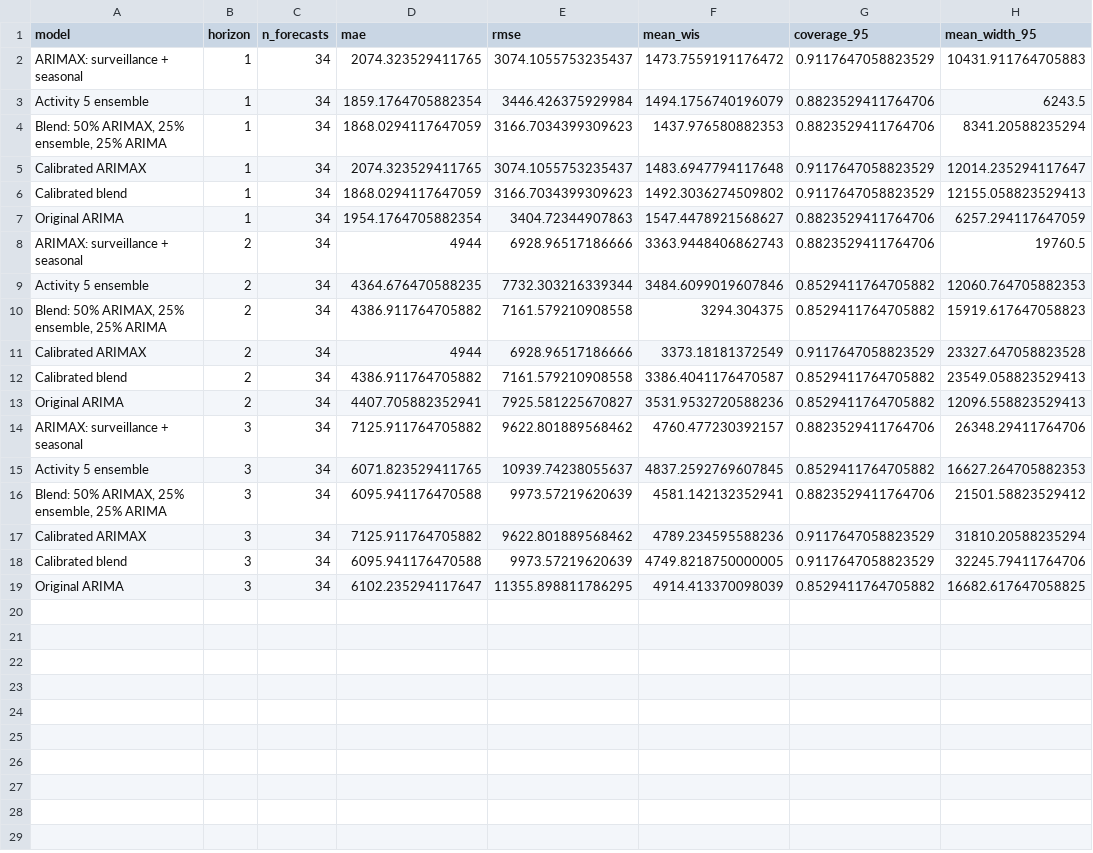
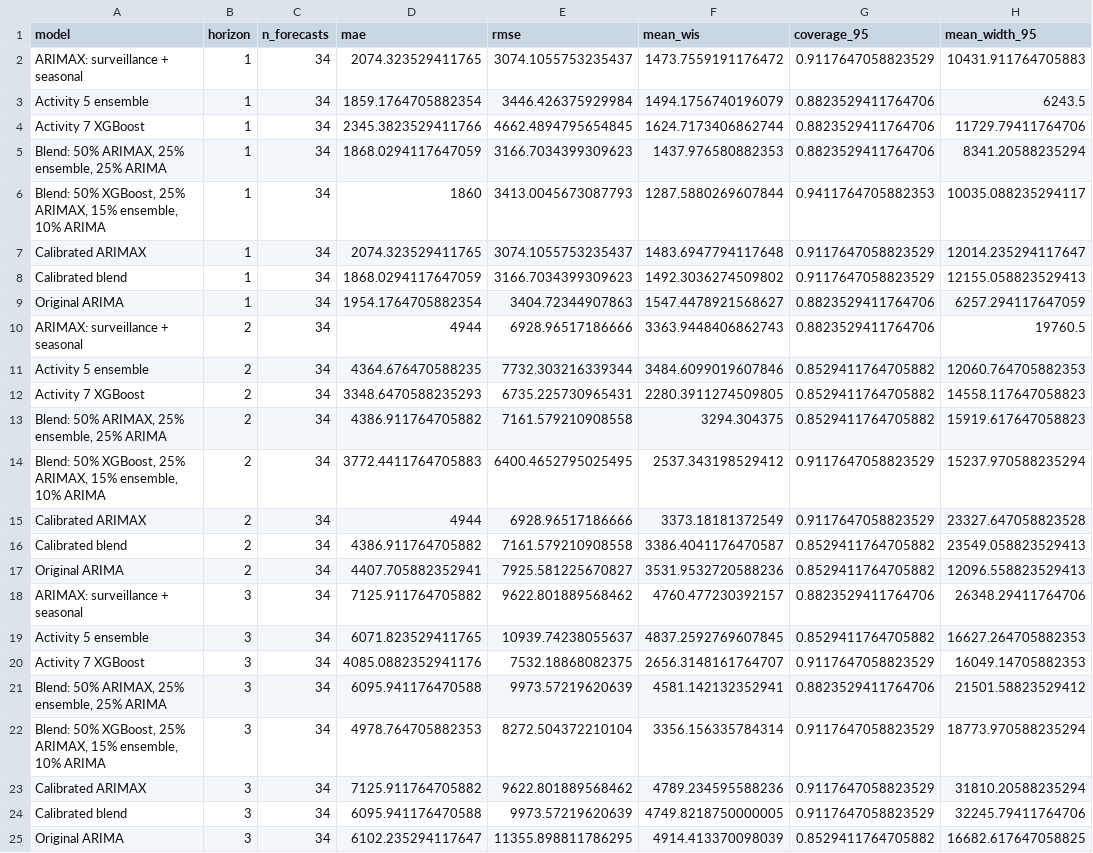
Before and after one commit to carolsmoreira/SISMID-2026-HumanAI, a CSV file: USE-ME/carolmoreira/output/data/08_flusight/arimax_extended_variant_summary.csv, drawn as a sheet.

Commit message:
Update Activity 08 to include XGBoost candidate

```diff
--- a/USE-ME/carolmoreira/output/data/08_flusight/arimax_extended_variant_summary.csv
+++ b/USE-ME/carolmoreira/output/data/08_flusight/arimax_extended_variant_summary.csv
@@ -3,3 +3,5 @@ ARIMAX: surveillance + seasonal,1,34,2074.323529411765,3074.1055753235437,1473.7
 Activity 5 ensemble,1,34,1859.1764705882354,3446.426375929984,1494.1756740196079,0.8823529411764706,6243.5
+Activity 7 XGBoost,1,34,2345.3823529411766,4662.4894795654845,1624.7173406862744,0.8823529411764706,11729.79411764706
 "Blend: 50% ARIMAX, 25% ensemble, 25% ARIMA",1,34,1868.0294117647059,3166.7034399309623,1437.976580882353,0.8823529411764706,8341.20588235294
+"Blend: 50% XGBoost, 25% ARIMAX, 15% ensemble, 10% ARIMA",1,34,1860,3413.0045673087793,1287.5880269607844,0.9411764705882353,10035.088235294117
 Calibrated ARIMAX,1,34,2074.323529411765,3074.1055753235437,1483.6947794117648,0.9117647058823529,12014.235294117647
@@ -9,3 +11,5 @@ ARIMAX: surveillance + seasonal,2,34,4944,6928.96517186666,3363.9448406862743,0.
 Activity 5 ensemble,2,34,4364.676470588235,7732.303216339344,3484.6099019607846,0.8529411764705882,12060.764705882353
+Activity 7 XGBoost,2,34,3348.6470588235293,6735.225730965431,2280.3911274509805,0.8529411764705882,14558.117647058823
 "Blend: 50% ARIMAX, 25% ensemble, 25% ARIMA",2,34,4386.911764705882,7161.579210908558,3294.304375,0.8529411764705882,15919.617647058823
+"Blend: 50% XGBoost, 25% ARIMAX, 15% ensemble, 10% ARIMA",2,34,3772.4411764705883,6400.4652795025495,2537.343198529412,0.9117647058823529,15237.970588235294
 Calibrated ARIMAX,2,34,4944,6928.96517186666,3373.18181372549,0.9117647058823529,23327.647058823528
@@ -15,3 +19,5 @@ ARIMAX: surveillance + seasonal,3,34,7125.911764705882,9622.801889568462,4760.47
 Activity 5 ensemble,3,34,6071.823529411765,10939.74238055637,4837.2592769607845,0.8529411764705882,16627.264705882353
+Activity 7 XGBoost,3,34,4085.0882352941176,7532.18868082375,2656.3148161764707,0.9117647058823529,16049.14705882353
 "Blend: 50% ARIMAX, 25% ensemble, 25% ARIMA",3,34,6095.941176470588,9973.57219620639,4581.142132352941,0.8823529411764706,21501.58823529412
+"Blend: 50% XGBoost, 25% ARIMAX, 15% ensemble, 10% ARIMA",3,34,4978.764705882353,8272.504372210104,3356.156335784314,0.9117647058823529,18773.970588235294
 Calibrated ARIMAX,3,34,7125.911764705882,9622.801889568462,4789.234595588236,0.9117647058823529,31810.20588235294
```
Also changed, not shown: USE-ME/carolmoreira/output/data/08_flusight/arimax_model_comparison_by_horizon.csv, USE-ME/carolmoreira/output/data/08_flusight/final_flusight_submission/2025-09-27-Carol-FluSight.csv, 45 other files.
